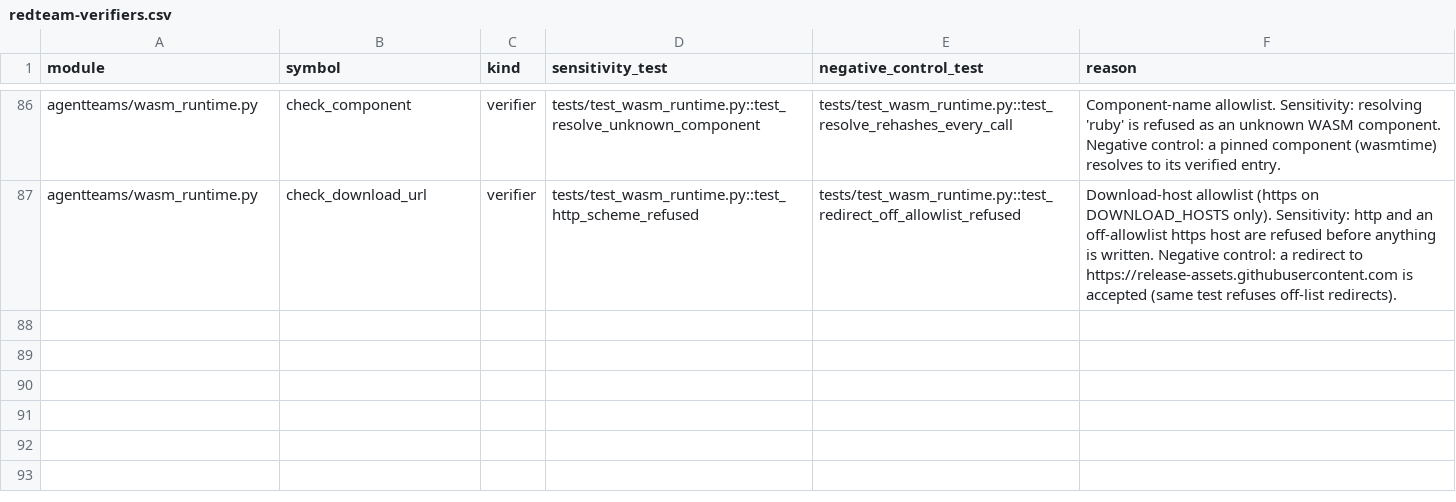
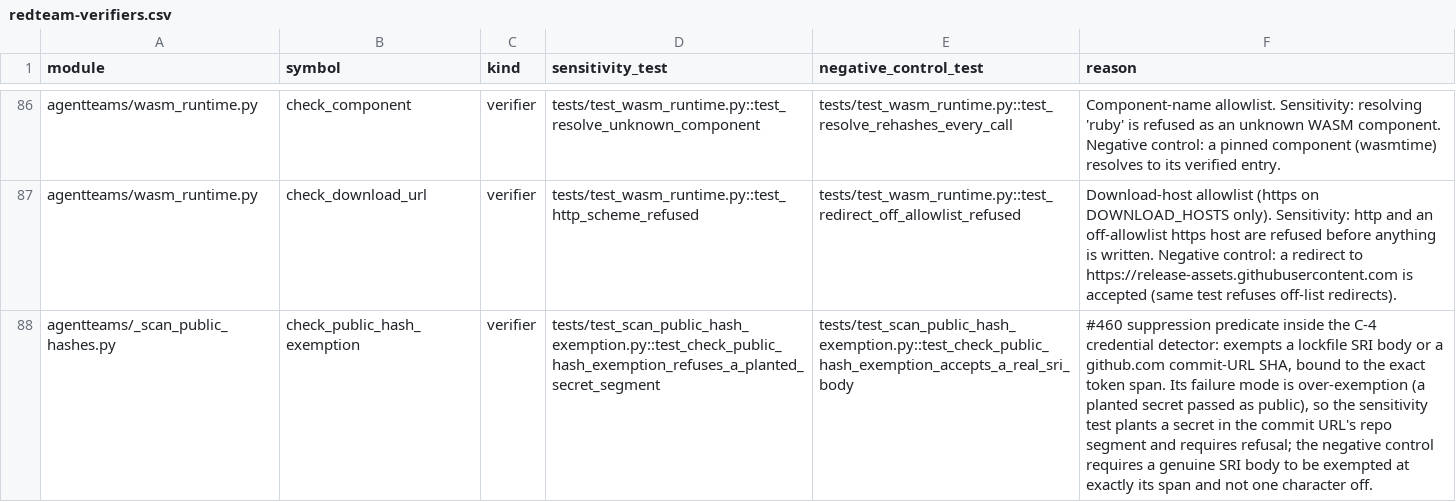
Before and after one commit to jlcatonjr/agentteams, a CSV file: references/redteam-verifiers.csv, drawn as a sheet; only a part is shown, gaps mark what is left out; the diff names each change by its address in the sheet, - before the commit and + after, or states it on an @@ line.

```diff
--- a/references/redteam-verifiers.csv
+++ b/references/redteam-verifiers.csv
+row 88: agentteams/_scan_public_hashes.py | check_public_hash_exemption | verifier | tests/test_scan_public_hash_exemption.py::test_check_public_hash_exemption_refuses_a_planted_secret_segment | tests/test_scan_public_hash_exemption.py::test_check_public_hash_exemption_accepts_a_real_sri_body | #460 suppression predicate inside the C-4 credential detector: exempts a lockfile SRI body or a github.com commit-URL SHA, bound to the exact token span. Its failure mode is over-exemption (a planted secret passed as public), so the sensitivity test plants a secret in the commit URL's repo segment and requires refusal; the negative control requires a genuine SRI body to be exempted at exactly its span and not one character off.
```
Also changed, not shown: 9 other files.
